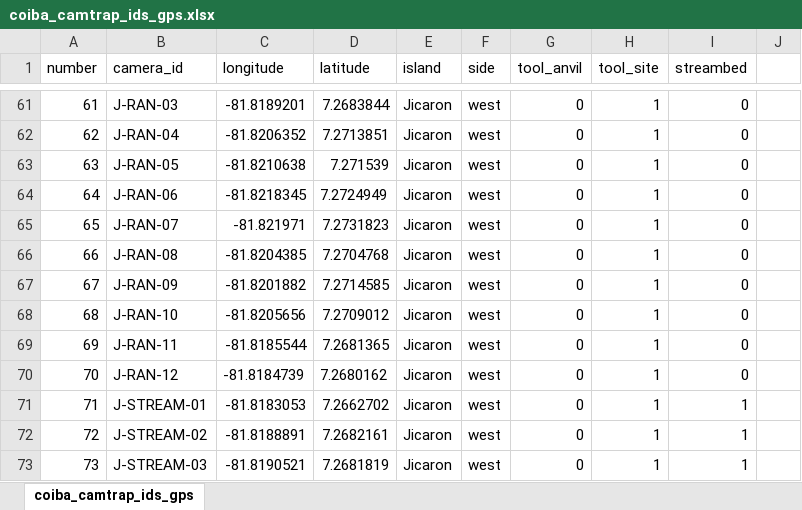
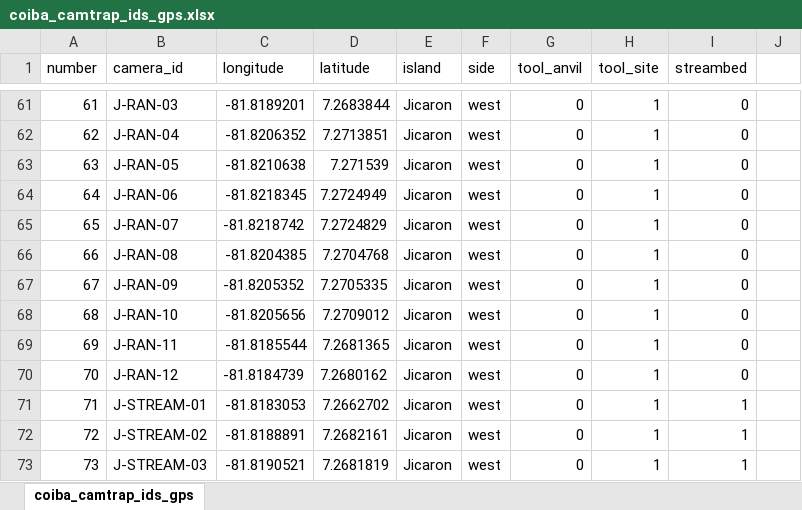
Before and after one commit to luciabruscagnin/camtrap_coiba, an Excel workbook: coiba_camtrap_ids_gps.xlsx, sheet coiba_camtrap_ids_gps, drawn as a sheet; only a part is shown, gaps mark what is left out; values as stored, in another font and other column widths than the file's, no borders; the diff names each change by its address in the sheet, - before the commit and + after, or states it on an @@ line.

```diff
--- a/coiba_camtrap_ids_gps.xlsx (sheet coiba_camtrap_ids_gps)
+++ b/coiba_camtrap_ids_gps.xlsx (sheet coiba_camtrap_ids_gps)
-C65 (longitude): -81.821971
+C65 (longitude): -81.8218742
-D65 (latitude): 7.2731823
+D65 (latitude): 7.2724829
-C67 (longitude): -81.8201882
+C67 (longitude): -81.8205352
-D67 (latitude): 7.2714585
+D67 (latitude): 7.2705335
```
Also changed, not shown: 3 other files.
